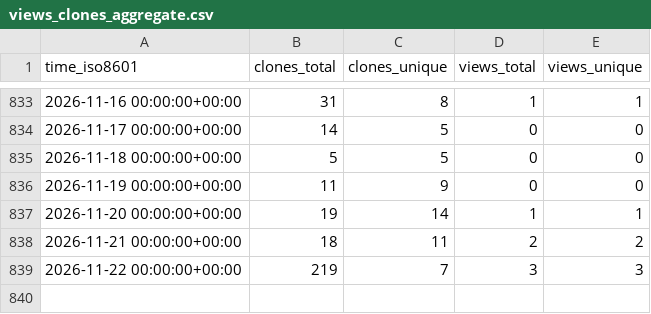
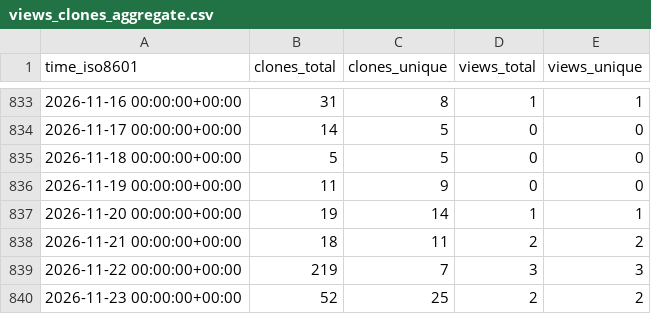
Before and after one commit to AnthonyMichaelTDM/my-repo-stats, a CSV file: AnthonyMichaelTDM/mecomp/ghrs-data/views_clones_aggregate.csv, drawn as a sheet; only a part is shown, gaps mark what is left out.

```diff
--- a/AnthonyMichaelTDM/mecomp/ghrs-data/views_clones_aggregate.csv
+++ b/AnthonyMichaelTDM/mecomp/ghrs-data/views_clones_aggregate.csv
@@ -839 +839,2 @@ time_iso8601,clones_total,clones_unique,views_total,views_unique
 2026-11-22 00:00:00+00:00,219,7,3,3
+2026-11-23 00:00:00+00:00,52,25,2,2
```
Also changed, not shown: 1 other file.
